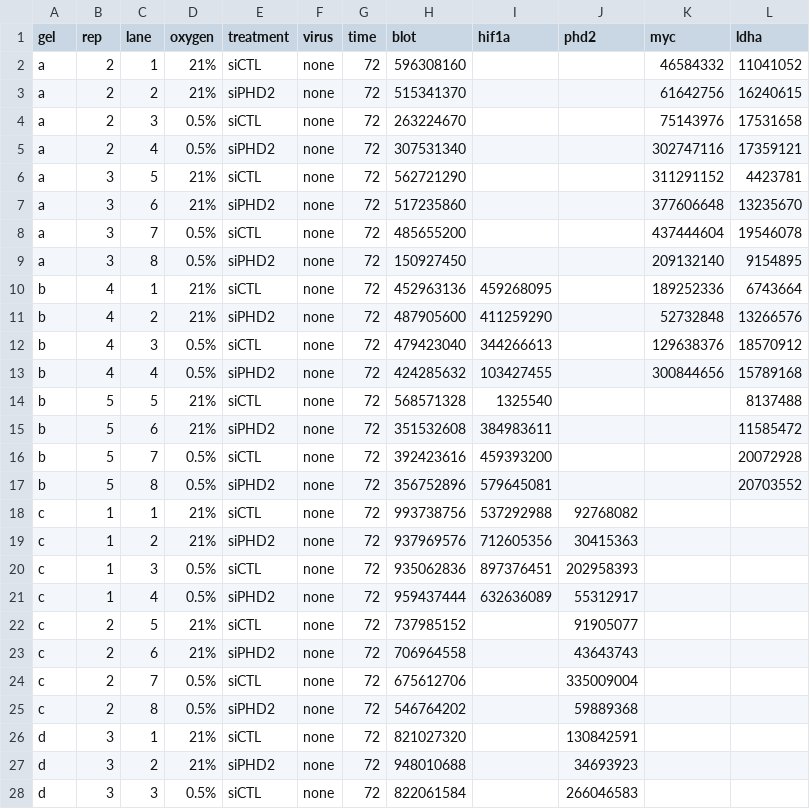
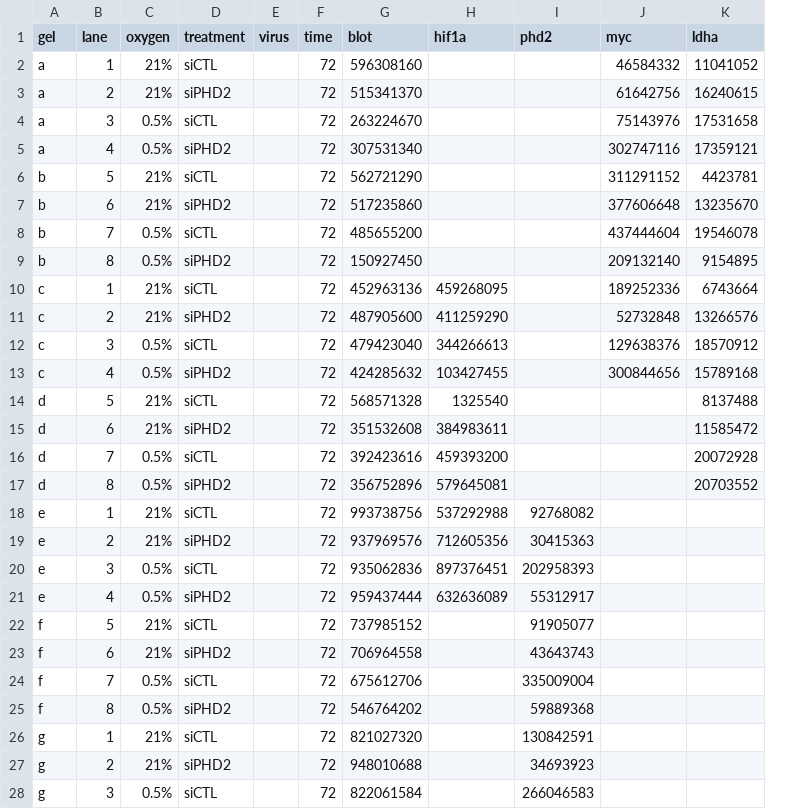
Before and after one commit to oldhamlab/Copeland.2023.hypoxia.flux, a CSV file: data-raw/blots/lf_05-siphd_hif1a_phd_ldha_immunoblots_2023-04-03.csv, drawn as a sheet; only a part is shown; removed rows and columns are numbered as before the commit, all else as after; the diff covers the shown part only; the diff names each change by its address in the sheet, - before the commit and + after, or states it on an @@ line.

```diff
--- a/data-raw/blots/lf_05-siphd_hif1a_phd_ldha_immunoblots_2023-04-03.csv
+++ b/data-raw/blots/lf_05-siphd_hif1a_phd_ldha_immunoblots_2023-04-03.csv
-column B (rep), rows 2-28: 2 | 2 | 2 | 2 | 3 | 3 | 3 | 3 | 4 | 4 | 4 | 4 | 5 | 5 | 5 | 5 | 1 | 1 | 1 | 1 | 2 | 2 | 2 | 2 | 3 | 3 | 3
-E2:E28 (virus): none
+E2:E28 (virus): (empty)
-A6:A9 (gel): a
+A6:A9 (gel): b
-A10:A13 (gel): b
+A10:A13 (gel): c
-A14:A17 (gel): b
+A14:A17 (gel): d
-A18:A21 (gel): c
+A18:A21 (gel): e
-A22:A25 (gel): c
+A22:A25 (gel): f
-A26:A28 (gel): d
+A26:A28 (gel): g
```
Also changed, not shown: 10 edited cells elsewhere in this file, data-raw/blots/lf_05-simyc_hif1a_myc_ldha_immunoblots_2023-04-03.csv, 4 other files.
